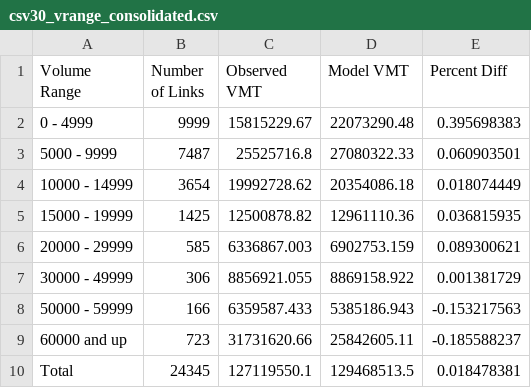
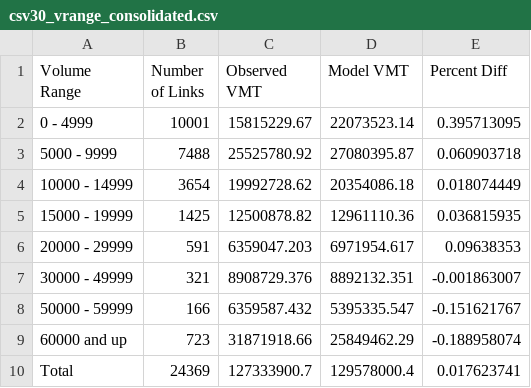
Before and after one commit to CMAP-REPOS/cmap_abm_report, a CSV file: data/csv30_vrange_consolidated.csv, drawn as a sheet.

```diff
--- a/data/csv30_vrange_consolidated.csv
+++ b/data/csv30_vrange_consolidated.csv
@@ -1,10 +1,10 @@
 Volume Range,Number of Links,Observed VMT,Model VMT,Percent Diff
-0 - 4999,9999,15815229.67,22073290.48,0.395698383
-5000 - 9999,7487,25525716.8,27080322.33,0.060903501
+0 - 4999,10001,15815229.67,22073523.14,0.395713095
+5000 - 9999,7488,25525780.92,27080395.87,0.060903718
 10000 - 14999,3654,19992728.62,20354086.18,0.018074449
 15000 - 19999,1425,12500878.82,12961110.36,0.036815935
-20000 - 29999,585,6336867.003,6902753.159,0.089300621
-30000 - 49999,306,8856921.055,8869158.922,0.001381729
-50000 - 59999,166,6359587.433,5385186.943,-0.153217563
-60000 and up,723,31731620.66,25842605.11,-0.185588237
-Total,24345,127119550.1,129468513.5,0.018478381
+20000 - 29999,591,6359047.203,6971954.617,0.09638353
+30000 - 49999,321,8908729.376,8892132.351,-0.001863007
+50000 - 59999,166,6359587.432,5395335.547,-0.151621767
+60000 and up,723,31871918.66,25849462.29,-0.188958074
+Total,24369,127333900.7,129578000.4,0.017623741
```
Also changed, not shown: data/csv30_rmse.csv, data/csv50_autovmt.csv, 3 other files.
